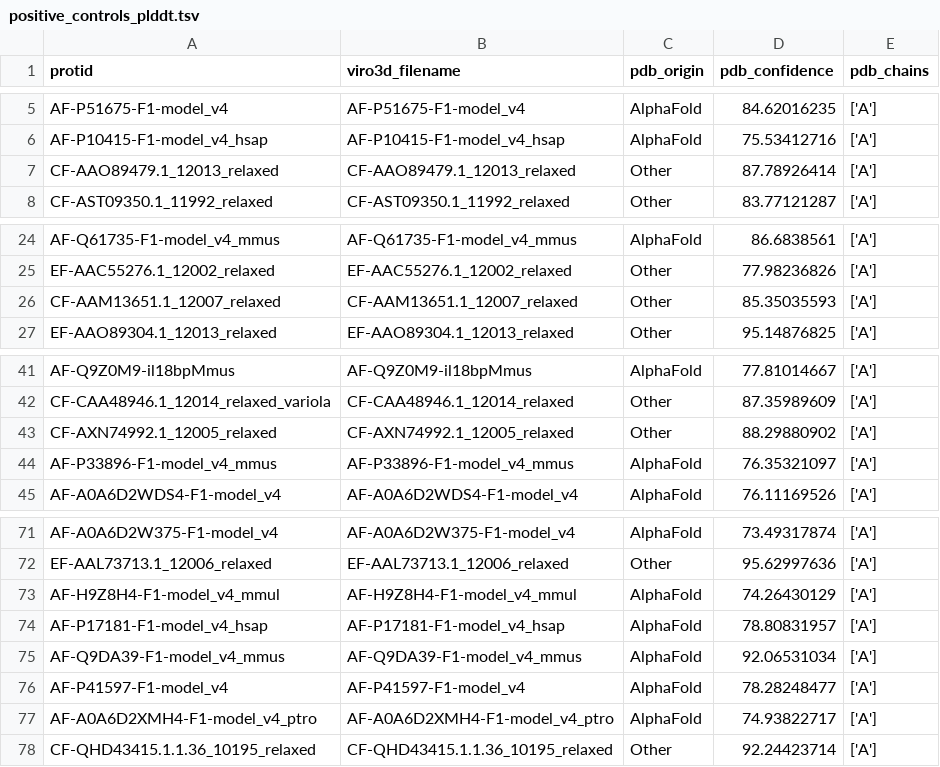
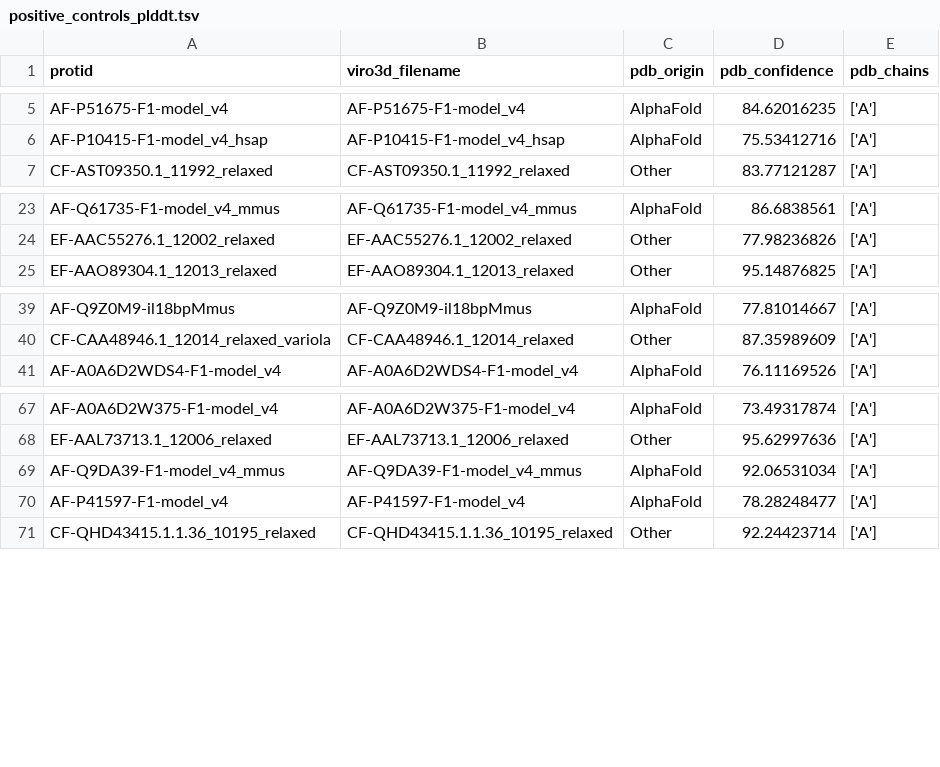
Before and after one commit to Arcadia-Science/2024-mimic-benchmarking, a TSV file: benchmarking_data/positive_controls/positive_controls_plddt.tsv, drawn as a sheet; only a part is shown, gaps mark what is left out.

```diff
--- a/benchmarking_data/positive_controls/positive_controls_plddt.tsv
+++ b/benchmarking_data/positive_controls/positive_controls_plddt.tsv
@@ -6,3 +6,2 @@ AF-P51675-F1-model_v4	AF-P51675-F1-model_v4	AlphaFold	84.62016235	['A']
 AF-P10415-F1-model_v4_hsap	AF-P10415-F1-model_v4_hsap	AlphaFold	75.53412716	['A']
-CF-AAO89479.1_12013_relaxed	CF-AAO89479.1_12013_relaxed	Other	87.78926414	['A']
 CF-AST09350.1_11992_relaxed	CF-AST09350.1_11992_relaxed	Other	83.77121287	['A']
@@ -25,3 +24,2 @@ AF-Q61735-F1-model_v4_mmus	AF-Q61735-F1-model_v4_mmus	AlphaFold	86.6838561	['A']
 EF-AAC55276.1_12002_relaxed	EF-AAC55276.1_12002_relaxed	Other	77.98236826	['A']
-CF-AAM13651.1_12007_relaxed	CF-AAM13651.1_12007_relaxed	Other	85.35035593	['A']
 EF-AAO89304.1_12013_relaxed	EF-AAO89304.1_12013_relaxed	Other	95.14876825	['A']
@@ -42,4 +40,2 @@ AF-Q9Z0M9-il18bpMmus	AF-Q9Z0M9-il18bpMmus	AlphaFold	77.81014667	['A']
 CF-CAA48946.1_12014_relaxed_variola	CF-CAA48946.1_12014_relaxed	Other	87.35989609	['A']
-CF-AXN74992.1_12005_relaxed	CF-AXN74992.1_12005_relaxed	Other	88.29880902	['A']
-AF-P33896-F1-model_v4_mmus	AF-P33896-F1-model_v4_mmus	AlphaFold	76.35321097	['A']
 AF-A0A6D2WDS4-F1-model_v4	AF-A0A6D2WDS4-F1-model_v4	AlphaFold	76.11169526	['A']
@@ -72,7 +68,4 @@ AF-A0A6D2W375-F1-model_v4	AF-A0A6D2W375-F1-model_v4	AlphaFold	73.49317874	['A']
 EF-AAL73713.1_12006_relaxed	EF-AAL73713.1_12006_relaxed	Other	95.62997636	['A']
-AF-H9Z8H4-F1-model_v4_mmul	AF-H9Z8H4-F1-model_v4_mmul	AlphaFold	74.26430129	['A']
-AF-P17181-F1-model_v4_hsap	AF-P17181-F1-model_v4_hsap	AlphaFold	78.80831957	['A']
 AF-Q9DA39-F1-model_v4_mmus	AF-Q9DA39-F1-model_v4_mmus	AlphaFold	92.06531034	['A']
 AF-P41597-F1-model_v4	AF-P41597-F1-model_v4	AlphaFold	78.28248477	['A']
-AF-A0A6D2XMH4-F1-model_v4_ptro	AF-A0A6D2XMH4-F1-model_v4_ptro	AlphaFold	74.93822717	['A']
 CF-QHD43415.1.1.36_10195_relaxed	CF-QHD43415.1.1.36_10195_relaxed	Other	92.24423714	['A']
```
Also changed, not shown: 9 other files.
